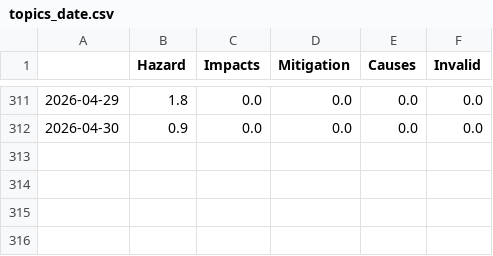
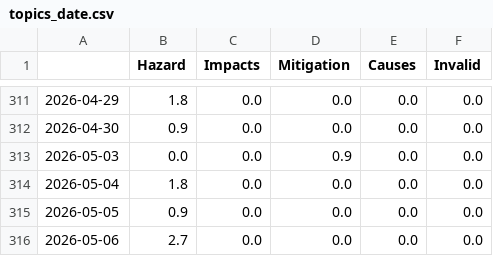
Before and after one commit to marcol95-news/earthquakeiscoming, a CSV file: csv/topics_date.csv, drawn as a sheet; only a part is shown, gaps mark what is left out; the diff names each change by its address in the sheet, - before the commit and + after, or states it on an @@ line.

```diff
--- a/csv/topics_date.csv
+++ b/csv/topics_date.csv
+row 313: 2026-05-03 | 0.0 | 0.0 | 0.9 | 0.0 | 0.0
+row 314: 2026-05-04 | 1.8 | 0.0 | 0.0 | 0.0 | 0.0
+row 315: 2026-05-05 | 0.9 | 0.0 | 0.0 | 0.0 | 0.0
+row 316: 2026-05-06 | 2.7 | 0.0 | 0.0 | 0.0 | 0.0
```
Also changed, not shown: 5 other files.
